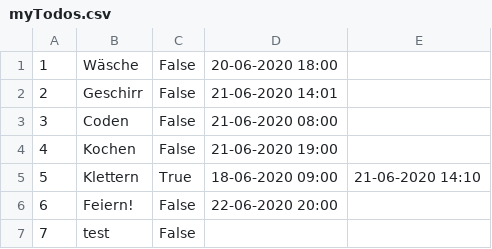
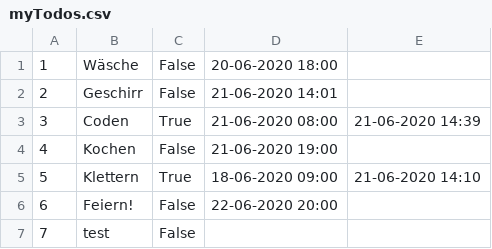
Before and after one commit to naaoo/TodoApp, a CSV file: TodoApp/bin/Release/myTodos.csv, drawn as a sheet.

```diff
--- a/TodoApp/bin/Release/myTodos.csv
+++ b/TodoApp/bin/Release/myTodos.csv
@@ -2,3 +2,3 @@
 2;Geschirr;False;21-06-2020 14:01;;
-3;Coden;False;21-06-2020 08:00;;
+3;Coden;True;21-06-2020 08:00;21-06-2020 14:39;
 4;Kochen;False;21-06-2020 19:00;;
```
Also changed, not shown: TodoApp/bin/Debug/myTodos.csv, 36 other files.
